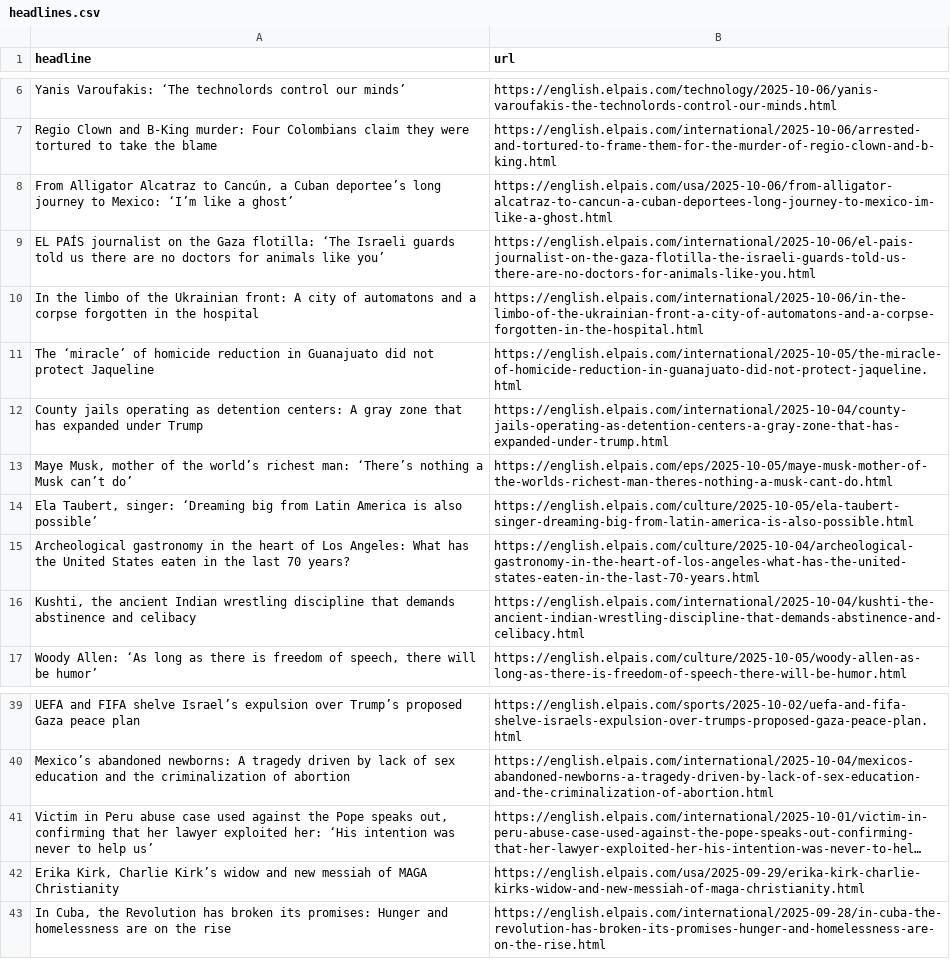
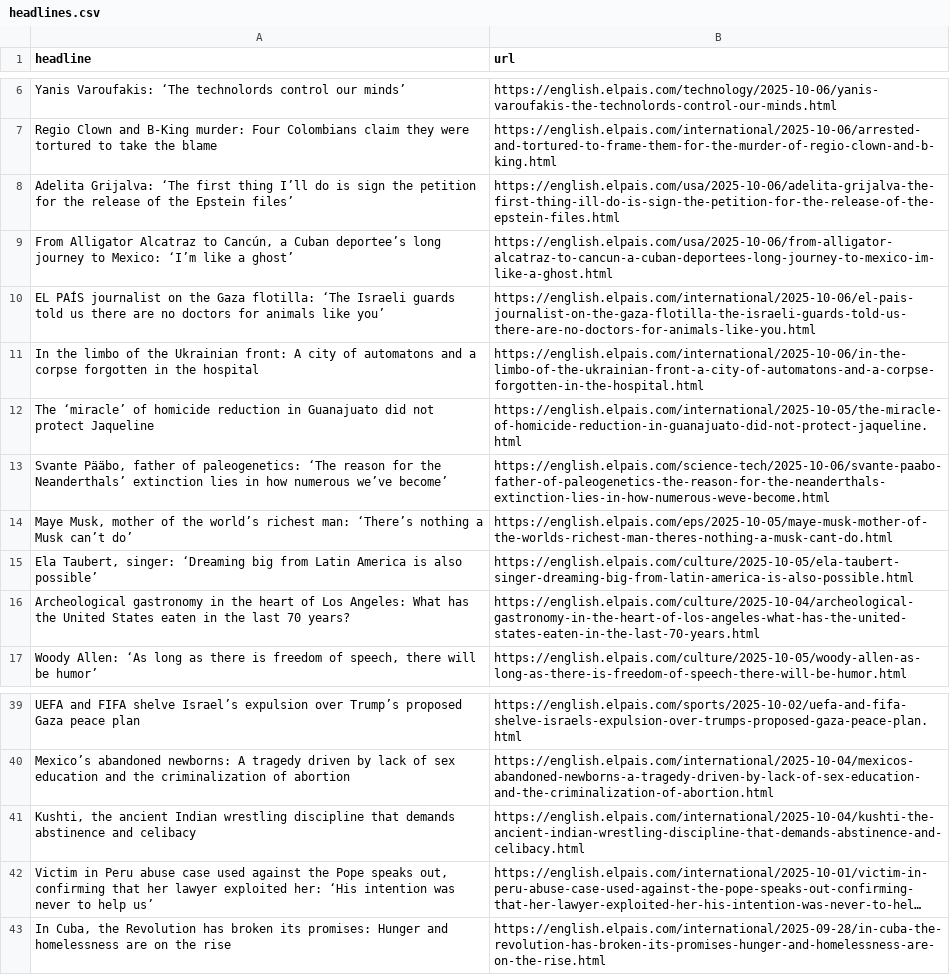
Before and after one commit to Filipe-Teles/el-pais-autoscraper, a CSV file: headlines.csv, drawn as a sheet; only a part is shown, gaps mark what is left out; long unchanged cells end in …; removed rows and columns are numbered as before the commit, all else as after; the diff names each change by its address in the sheet, - before the commit and + after, or states it on an @@ line.

```diff
--- a/headlines.csv
+++ b/headlines.csv
+row 8: Adelita Grijalva: ‘The first thing I’ll do is sign the petition for the release of the Epstein files’ | https://english.elpais.com/usa/2025-10-06/adelita-grijalva-the-first-thing-ill-do-is-sign-the-petition-for-the-release-of-the-epstein-files.html
-row 12: County jails operating as detention centers: A gray zone that has expanded under Trump | https://english.elpais.com/international/2025-10-04/county-jails-operating-as-detention-centers-a-gray-zone-that-has-expanded-under-trump.html
+row 13: Svante Pääbo, father of paleogenetics: ‘The reason for the Neanderthals’ extinction lies in how numerous we’ve become’ | https://english.elpais.com/science-tech/2025-10-06/svante-paabo-father-of-paleogenetics-the-reason-for-the-neanderthals-extinction-lies-in-how-numerous-weve-become.html
@@ row 16 moved to row 41: Kushti, the ancient Indian wrestling dis… @@
-row 42: Erika Kirk, Charlie Kirk’s widow and new messiah of MAGA Christianity | https://english.elpais.com/usa/2025-09-29/erika-kirk-charlie-kirks-widow-and-new-messiah-of-maga-christianity.html
```
